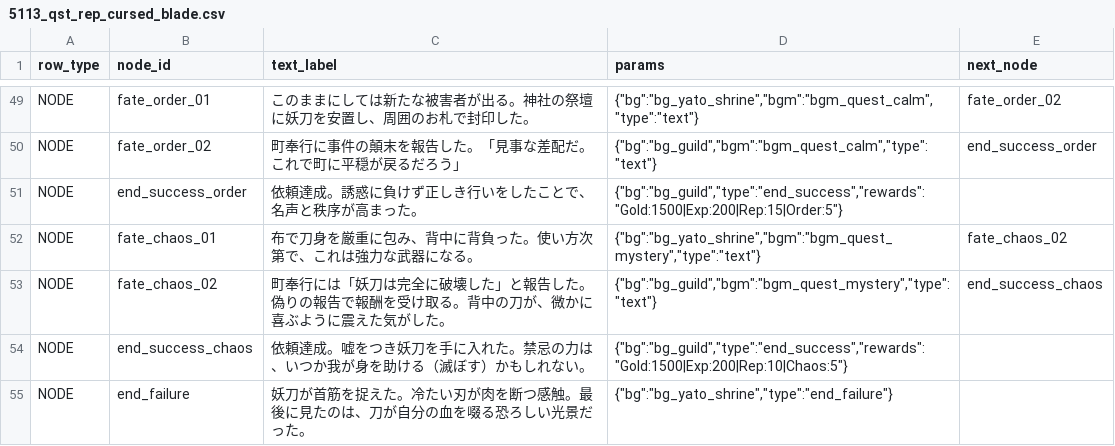
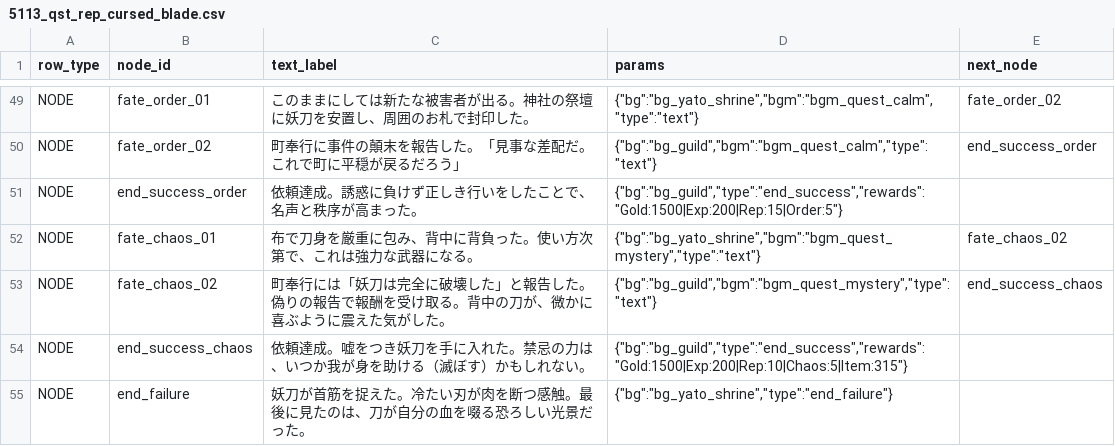
Before and after one commit to kiyoshikitamura/code-wirth-dawn, a CSV file: src/data/csv/scenarios/5113_qst_rep_cursed_blade.csv, drawn as a sheet; only a part is shown, gaps mark what is left out.

Commit message:
feat: implement NPCAI smart mode, exclude PvP entry from Colosseum, fix cursed blade rewards, clean Opera skills, and grant Melody reward

```diff
--- a/src/data/csv/scenarios/5113_qst_rep_cursed_blade.csv
+++ b/src/data/csv/scenarios/5113_qst_rep_cursed_blade.csv
@@ -53,3 +53,3 @@ NODE,fate_chaos_01,"布で刀身を厳重に包み、背中に背負った。使
 NODE,fate_chaos_02,"町奉行には「妖刀は完全に破壊した」と報告した。偽りの報告で報酬を受け取る。背中の刀が、微かに喜ぶように震えた気がした。","{""bg"":""bg_guild"",""bgm"":""bgm_quest_mystery"",""type"":""text""}",end_success_chaos
-NODE,end_success_chaos,"依頼達成。嘘をつき妖刀を手に入れた。禁忌の力は、いつか我が身を助ける（滅ぼす）かもしれない。","{""bg"":""bg_guild"",""type"":""end_success"",""rewards"":""Gold:1500|Exp:200|Rep:10|Chaos:5""}",
+NODE,end_success_chaos,"依頼達成。嘘をつき妖刀を手に入れた。禁忌の力は、いつか我が身を助ける（滅ぼす）かもしれない。","{""bg"":""bg_guild"",""type"":""end_success"",""rewards"":""Gold:1500|Exp:200|Rep:10|Chaos:5|Item:315""}",
 NODE,end_failure,"妖刀が首筋を捉えた。冷たい刃が肉を断つ感触。最後に見たのは、刀が自分の血を啜る恐ろしい光景だった。","{""bg"":""bg_yato_shrine"",""type"":""end_failure""}",
```
Also changed, not shown: 2 other files.
